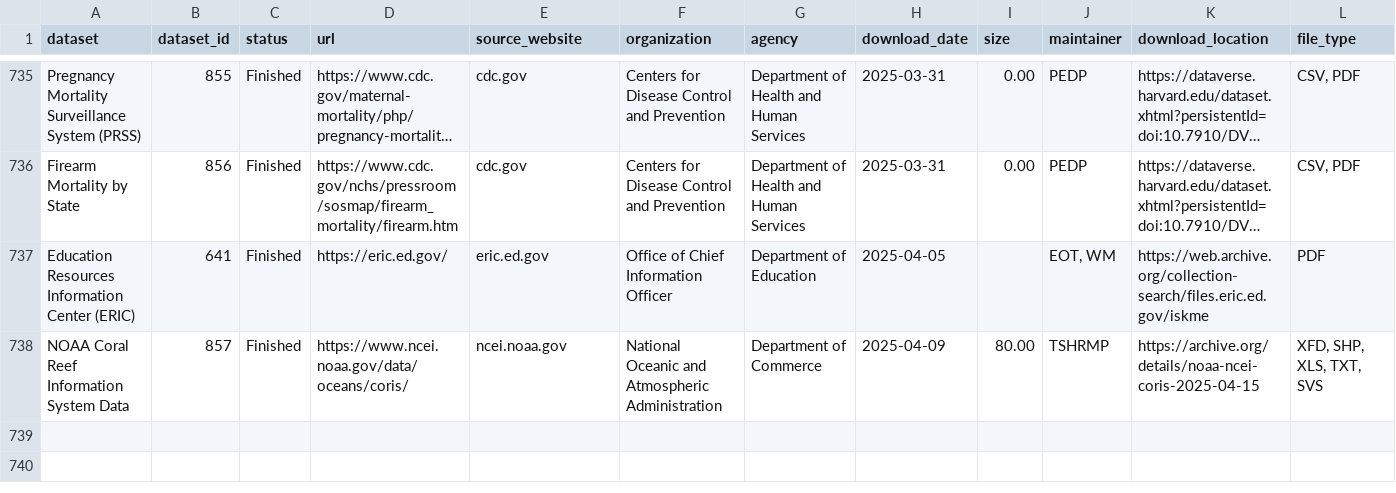
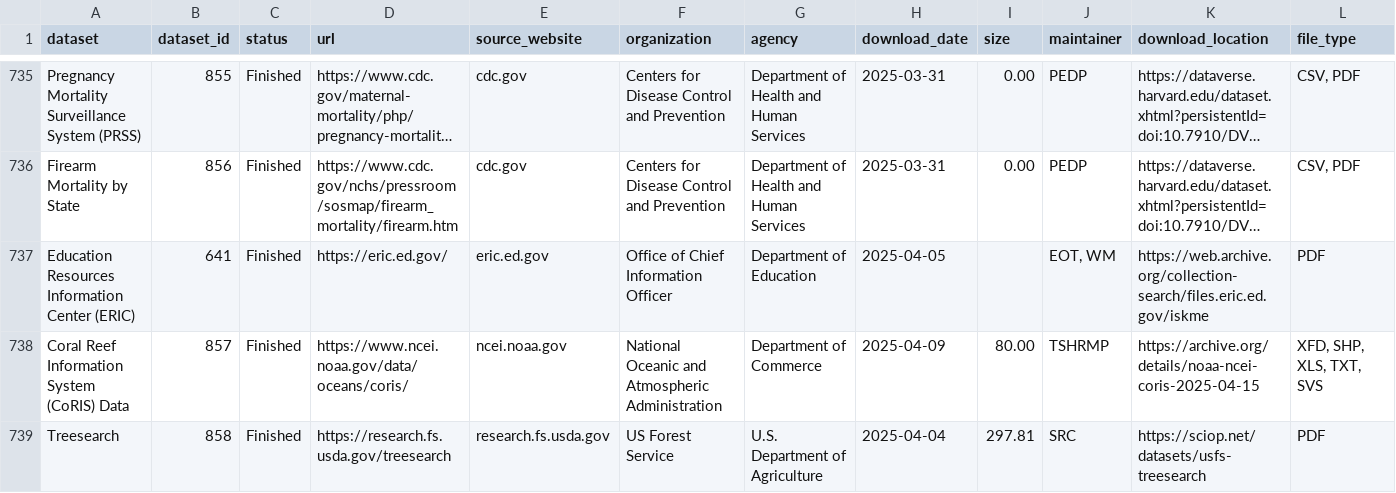
Before and after one commit to kaushik12/DataRescue_jkan, a CSV file: baserow_exports/datarescue_backups.csv, drawn as a sheet; only a part is shown, gaps mark what is left out; long unchanged cells end in …; rows hold the shown columns only; the diff covers the shown part only; the diff names each change by its address in the sheet, - before the commit and + after, or states it on an @@ line.

```diff
--- a/baserow_exports/datarescue_backups.csv
+++ b/baserow_exports/datarescue_backups.csv
-A738 (dataset): NOAA Coral Reef Information System Data
+A738 (dataset): Coral Reef Information System (CoRIS) Data
+row 739: Treesearch | 858 | Finished | https://research.fs.usda.gov/treesearch | research.fs.usda.gov | US Forest Service | U.S. Department of Agriculture | 2025-04-04 | 297.81 | SRC | https://sciop.net/datasets/usfs-treesearch | PDF
```
Also changed, not shown: 1 added row and 2 edited cells elsewhere in this file, baserow_exports/datarescue_datasets.csv, 37 other files.
